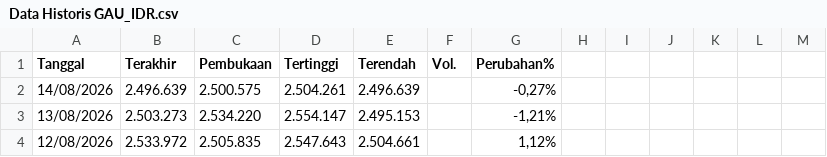
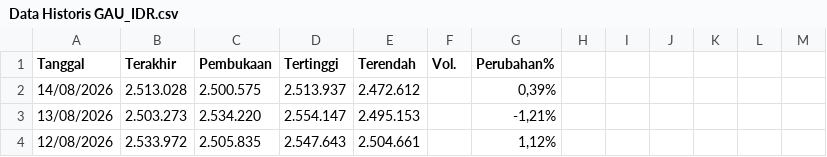
Before and after one commit to wlmyaps/kurs, a CSV file: Data Historis GAU_IDR.csv, drawn as a sheet; only a part is shown.

```diff
--- a/Data Historis GAU_IDR.csv
+++ b/Data Historis GAU_IDR.csv
@@ -1,3 +1,3 @@
 "Tanggal","Terakhir","Pembukaan","Tertinggi","Terendah","Vol.","Perubahan%"
-"14/08/2026","2.496.639","2.500.575","2.504.261","2.496.639","","-0,27%"
+"14/08/2026","2.513.028","2.500.575","2.513.937","2.472.612","","0,39%"
 "13/08/2026","2.503.273","2.534.220","2.554.147","2.495.153","","-1,21%"
```
Also changed, not shown: saham - Sheet1.csv, 1 other file.
